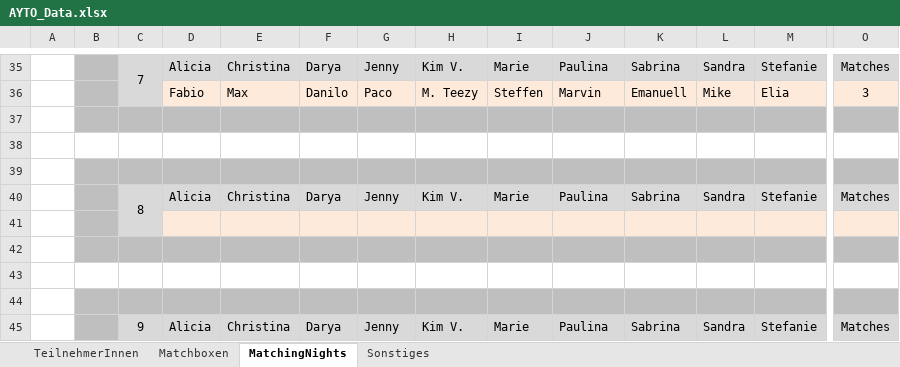
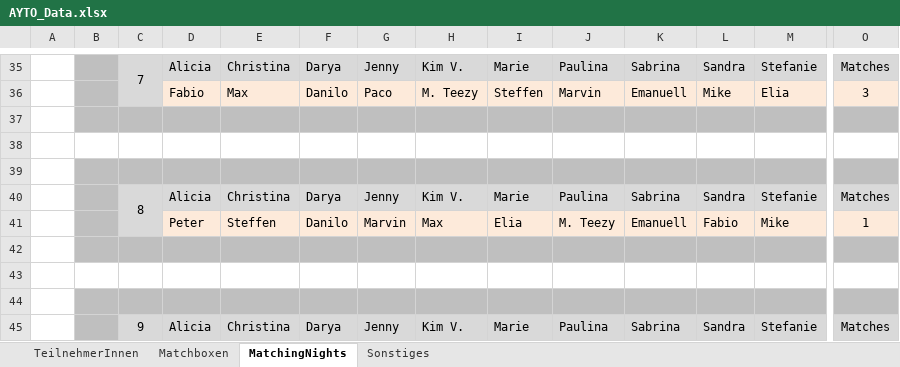
Before and after one commit to pheagan/AYTO-Berechnung, an Excel workbook: AYTO_Berechnung/AYTO_Data.xlsx, sheet MatchingNights, drawn as a sheet; only a part is shown, gaps mark what is left out; values as stored, in another font and other column widths than the file's, no borders; conditional formats not drawn; rows hold the shown columns only; the diff names each change by its address in the sheet, - before the commit and + after, or states it on an @@ line.

Commit message:
Update AYTO VIP 2023 Nacht 8

```diff
--- a/AYTO_Berechnung/AYTO_Data.xlsx (sheet MatchingNights)
+++ b/AYTO_Berechnung/AYTO_Data.xlsx (sheet MatchingNights)
-row 41: (empty)
+row 41:  |  |  | Peter | Steffen | Danilo | Marvin | Max | Elia | M. Teezy | Emanuell | Fabio | Mike | 1
```
Also changed, not shown: sheet Matchboxen, 1 other file.
